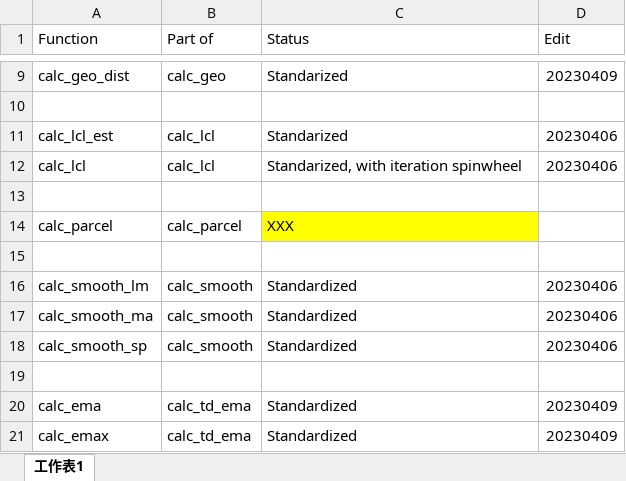
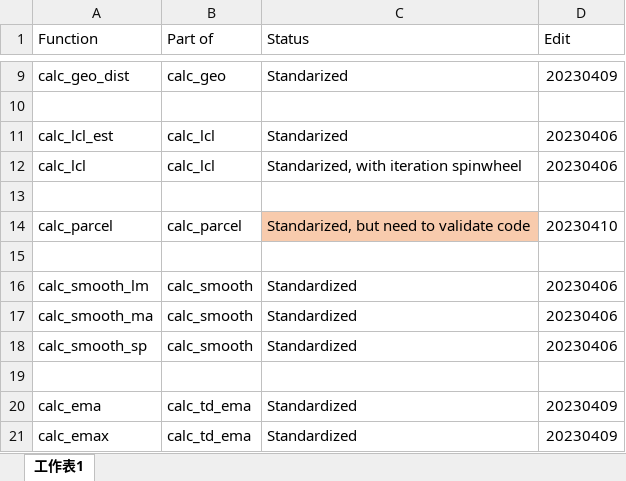
Before and after one commit to CarolusKwok/weather2, an Excel workbook: Function List.xlsx, sheet 工作表1, drawn as a sheet; only a part is shown, gaps mark what is left out; values as stored, in another font and other column widths than the file's, no borders; the diff names each change by its address in the sheet, - before the commit and + after, or states it on an @@ line.

```diff
--- a/Function List.xlsx (sheet 工作表1)
+++ b/Function List.xlsx (sheet 工作表1)
-C14 (Status): XXX
+C14 (Status): Standarized, but need to validate code
-C14 fill: #FFFF00
+C14 fill: #F8CBAD
-D14 (Edit): (empty)
+D14 (Edit): 20230410
```
Also changed, not shown: 15 other files.
